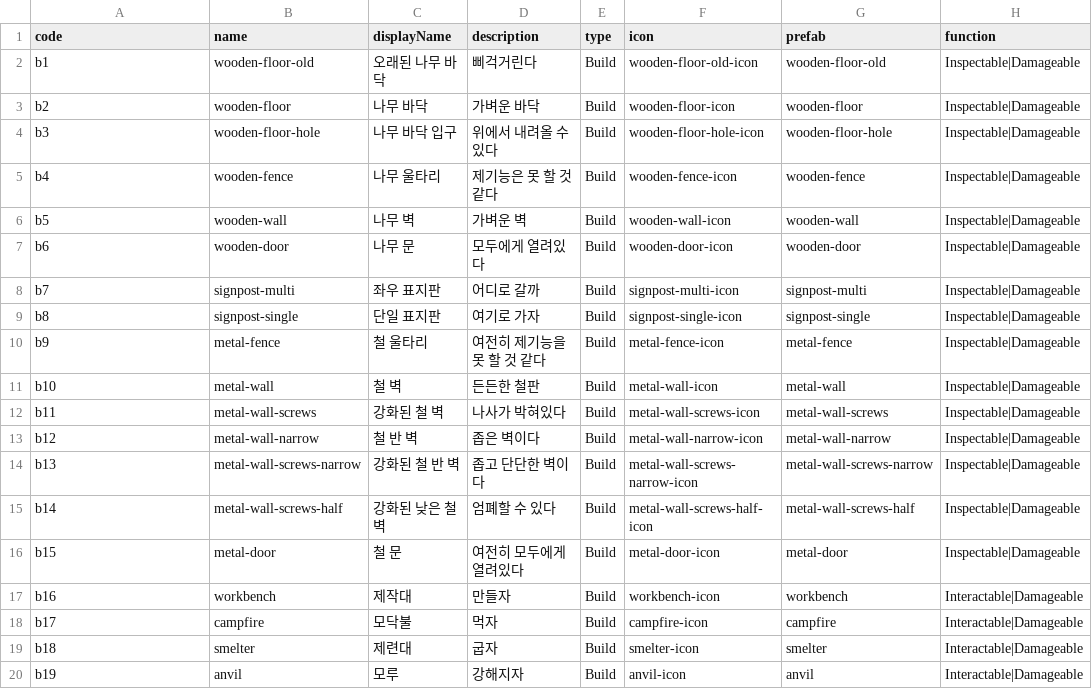
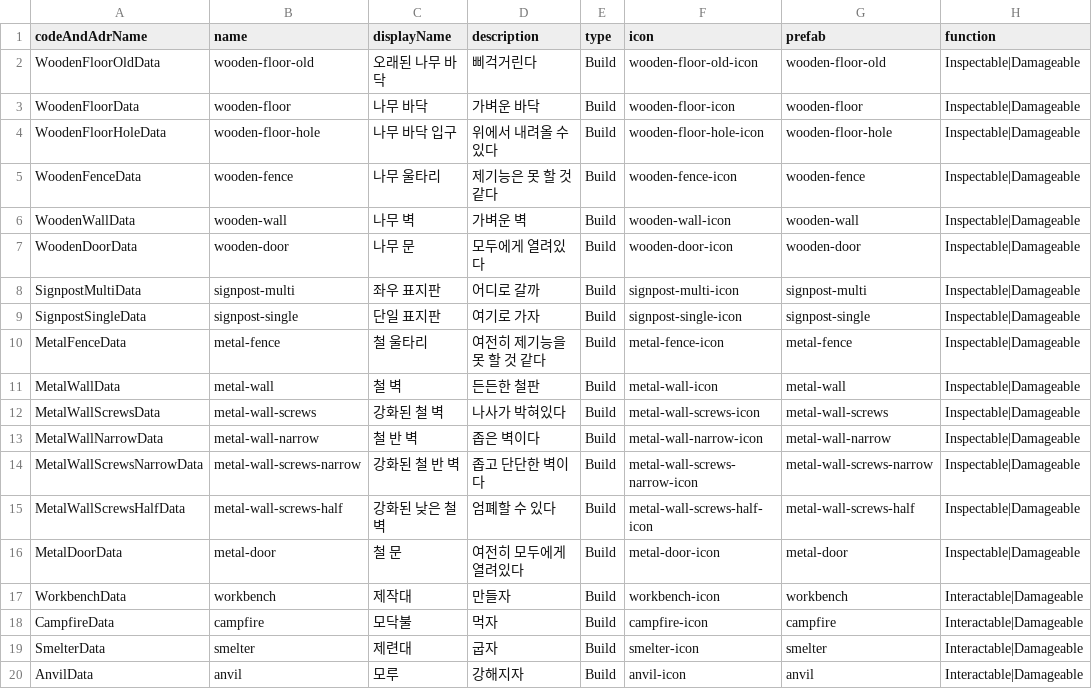
Before and after one commit to season91/9to9in9, a CSV file: Assets/99.Documents/CSV/BuildItemData.csv, drawn as a sheet; only a part is shown; the diff names each change by its address in the sheet, - before the commit and + after, or states it on an @@ line.

```diff
--- a/Assets/99.Documents/CSV/BuildItemData.csv
+++ b/Assets/99.Documents/CSV/BuildItemData.csv
-A1: code
+A1: codeAndAdrName
-A2 (codeAndAdrName): b1
+A2 (codeAndAdrName): WoodenFloorOldData
-A3 (codeAndAdrName): b2
+A3 (codeAndAdrName): WoodenFloorData
-A4 (codeAndAdrName): b3
+A4 (codeAndAdrName): WoodenFloorHoleData
-A5 (codeAndAdrName): b4
+A5 (codeAndAdrName): WoodenFenceData
-A6 (codeAndAdrName): b5
+A6 (codeAndAdrName): WoodenWallData
-A7 (codeAndAdrName): b6
+A7 (codeAndAdrName): WoodenDoorData
-A8 (codeAndAdrName): b7
+A8 (codeAndAdrName): SignpostMultiData
-A9 (codeAndAdrName): b8
+A9 (codeAndAdrName): SignpostSingleData
-A10 (codeAndAdrName): b9
+A10 (codeAndAdrName): MetalFenceData
-A11 (codeAndAdrName): b10
+A11 (codeAndAdrName): MetalWallData
-A12 (codeAndAdrName): b11
+A12 (codeAndAdrName): MetalWallScrewsData
-A13 (codeAndAdrName): b12
+A13 (codeAndAdrName): MetalWallNarrowData
-A14 (codeAndAdrName): b13
+A14 (codeAndAdrName): MetalWallScrewsNarrowData
-A15 (codeAndAdrName): b14
+A15 (codeAndAdrName): MetalWallScrewsHalfData
-A16 (codeAndAdrName): b15
+A16 (codeAndAdrName): MetalDoorData
-A17 (codeAndAdrName): b16
+A17 (codeAndAdrName): WorkbenchData
-A18 (codeAndAdrName): b17
+A18 (codeAndAdrName): CampfireData
-A19 (codeAndAdrName): b18
+A19 (codeAndAdrName): SmelterData
-A20 (codeAndAdrName): b19
+A20 (codeAndAdrName): AnvilData
```
Also changed, not shown: Assets/99.Documents/CSV/ConsumableItemData.csv, Assets/99.Documents/CSV/EquipableItemData.csv, 52 other files.
